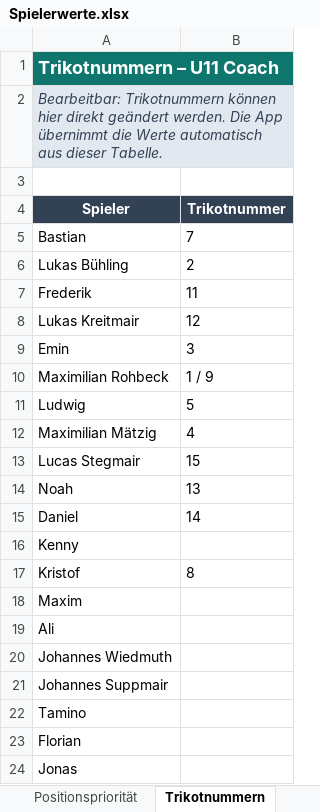
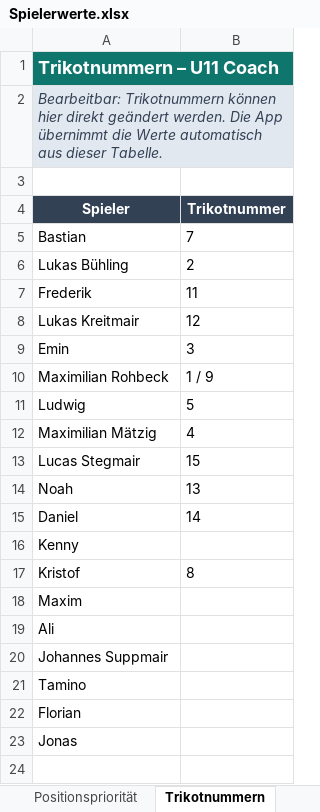
Before and after one commit to hillreinermichael/U11-Coach, an Excel workbook: Spielerwerte.xlsx, sheet Trikotnummern, drawn as a sheet; values as stored, in another font and other column widths than the file's, no borders; the diff names each change by its address in the sheet, - before the commit and + after, or states it on an @@ line.

```diff
--- a/Spielerwerte.xlsx (sheet Trikotnummern)
+++ b/Spielerwerte.xlsx (sheet Trikotnummern)
-row 20: Johannes Wiedmuth
```
Also changed, not shown: sheet Spielerwerte, sheet Positionspriorität, sheet Spielerkader, 3 other files.
